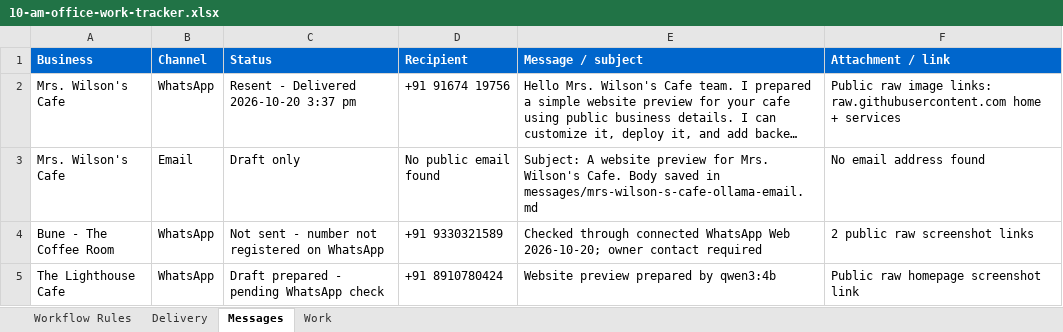
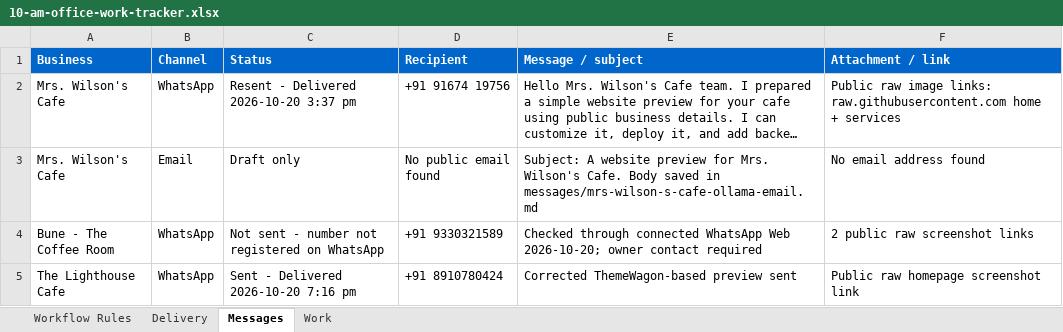
Before and after one commit to amalraj020-a11y/10-am-office-work, an Excel workbook: work/10-am-office-work-tracker.xlsx, sheet Messages, drawn as a sheet; long unchanged cells end in …; values as stored, in another font and other column widths than the file's, no borders; the diff names each change by its address in the sheet, - before the commit and + after, or states it on an @@ line.

```diff
--- a/work/10-am-office-work-tracker.xlsx (sheet Messages)
+++ b/work/10-am-office-work-tracker.xlsx (sheet Messages)
-C5 (Status): Draft prepared - pending WhatsApp check
+C5 (Status): Sent - Delivered 2026-10-20 7:16 pm
-E5 (Message / subject): Website preview prepared by qwen3:4b
+E5 (Message / subject): Corrected ThemeWagon-based preview sent
```
Also changed, not shown: sheet Delivery, 8 other files.
